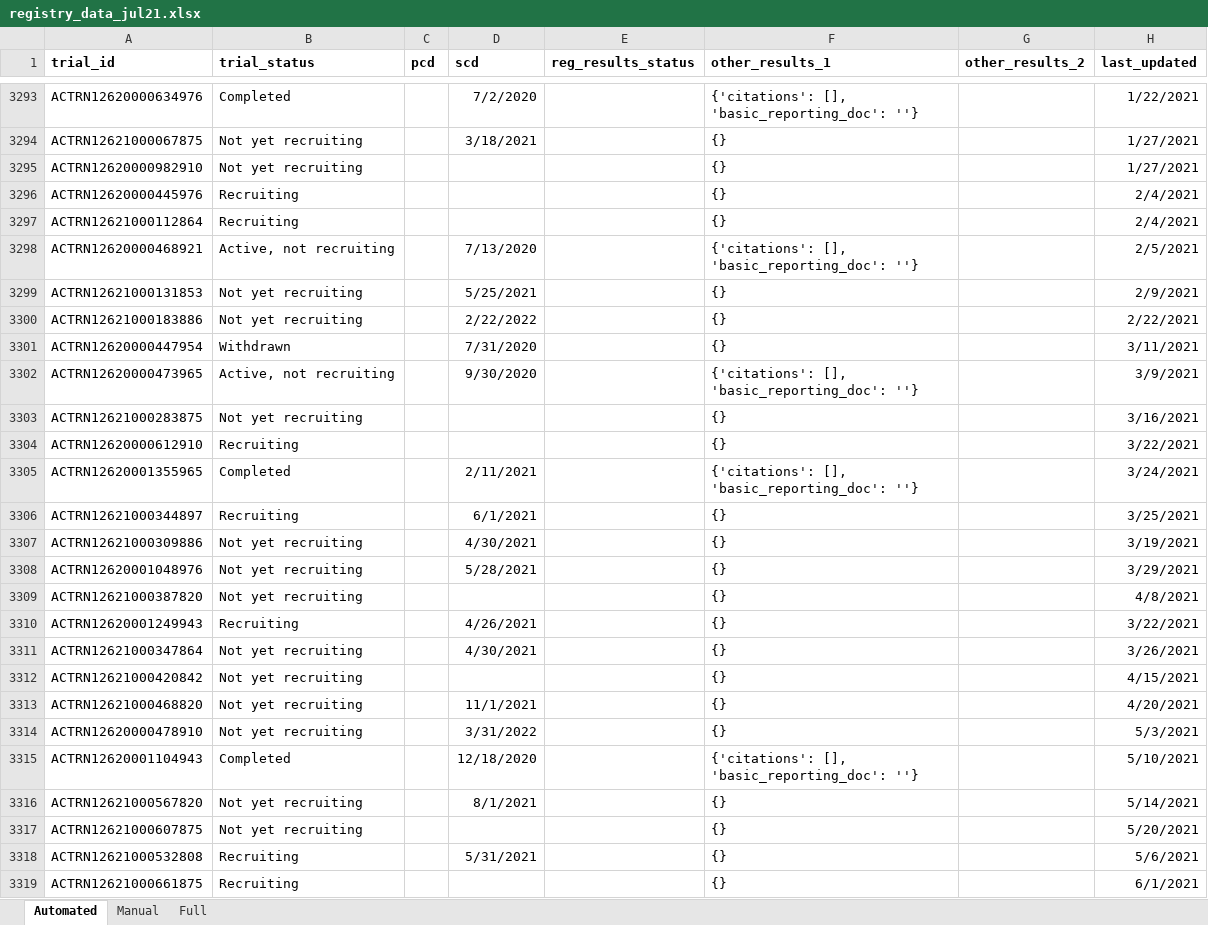
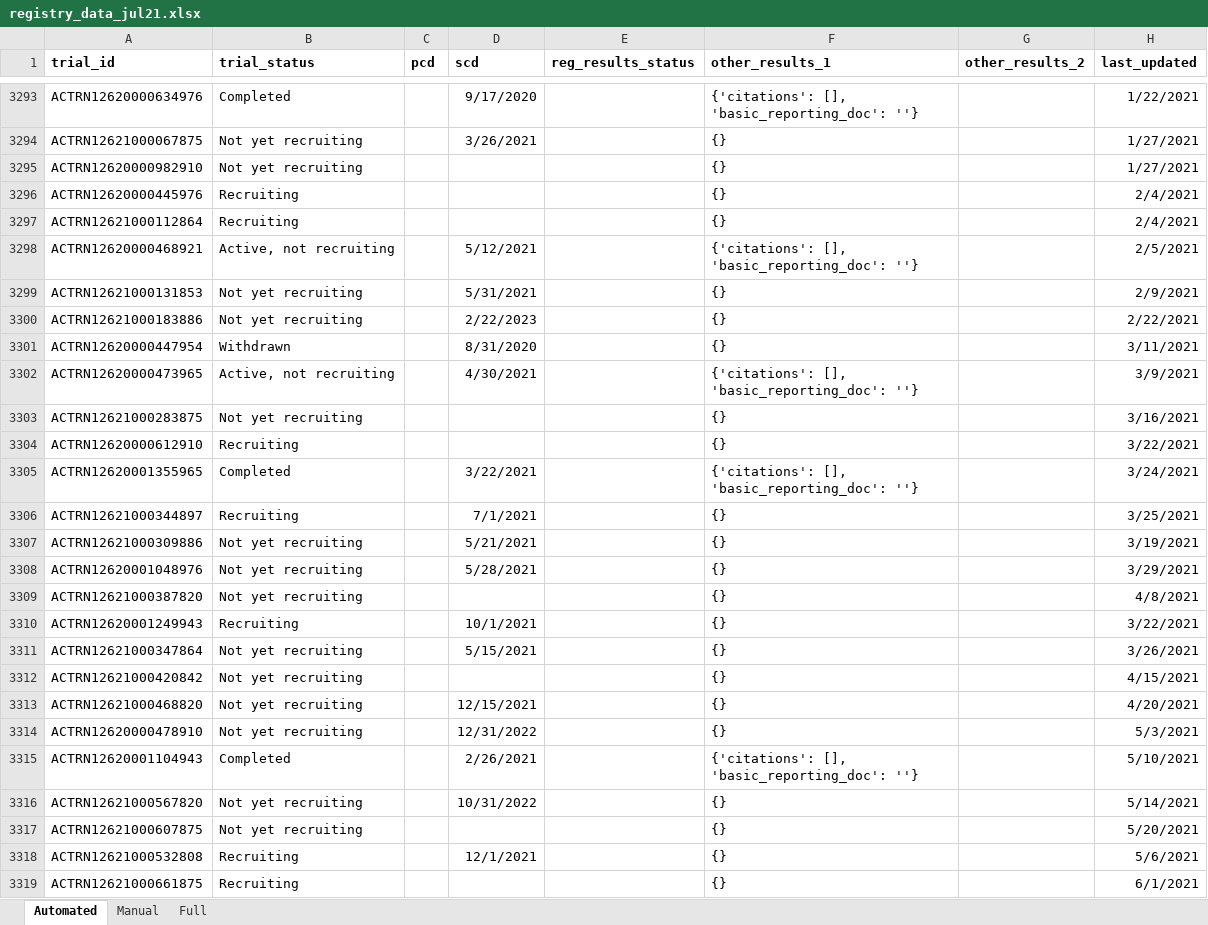
Before and after one commit to ebmdatalab/direcct-phase2-python, an Excel workbook: data/registry_data/registry_data_jul21.xlsx, sheet Automated, drawn as a sheet; only a part is shown, gaps mark what is left out; values as stored, in another font and other column widths than the file's, no borders; the diff covers the shown part only; the diff names each change by its address in the sheet, - before the commit and + after, or states it on an @@ line.

```diff
--- a/data/registry_data/registry_data_jul21.xlsx (sheet Automated)
+++ b/data/registry_data/registry_data_jul21.xlsx (sheet Automated)
-D3293 (scd): 7/2/2020
+D3293 (scd): 9/17/2020
-D3294 (scd): 3/18/2021
+D3294 (scd): 3/26/2021
-D3298 (scd): 7/13/2020
+D3298 (scd): 5/12/2021
-D3299 (scd): 5/25/2021
+D3299 (scd): 5/31/2021
-D3300 (scd): 2/22/2022
+D3300 (scd): 2/22/2023
-D3301 (scd): 7/31/2020
+D3301 (scd): 8/31/2020
-D3302 (scd): 9/30/2020
+D3302 (scd): 4/30/2021
-D3305 (scd): 2/11/2021
+D3305 (scd): 3/22/2021
-D3306 (scd): 6/1/2021
+D3306 (scd): 7/1/2021
-D3307 (scd): 4/30/2021
+D3307 (scd): 5/21/2021
-D3310 (scd): 4/26/2021
+D3310 (scd): 10/1/2021
-D3311 (scd): 4/30/2021
+D3311 (scd): 5/15/2021
-D3313 (scd): 11/1/2021
+D3313 (scd): 12/15/2021
-D3314 (scd): 3/31/2022
+D3314 (scd): 12/31/2022
-D3315 (scd): 12/18/2020
+D3315 (scd): 2/26/2021
-D3316 (scd): 8/1/2021
+D3316 (scd): 10/31/2022
-D3318 (scd): 5/31/2021
+D3318 (scd): 12/1/2021
```
Also changed, not shown: 47 edited cells elsewhere in this sheet, sheet Full, 5 other files.
